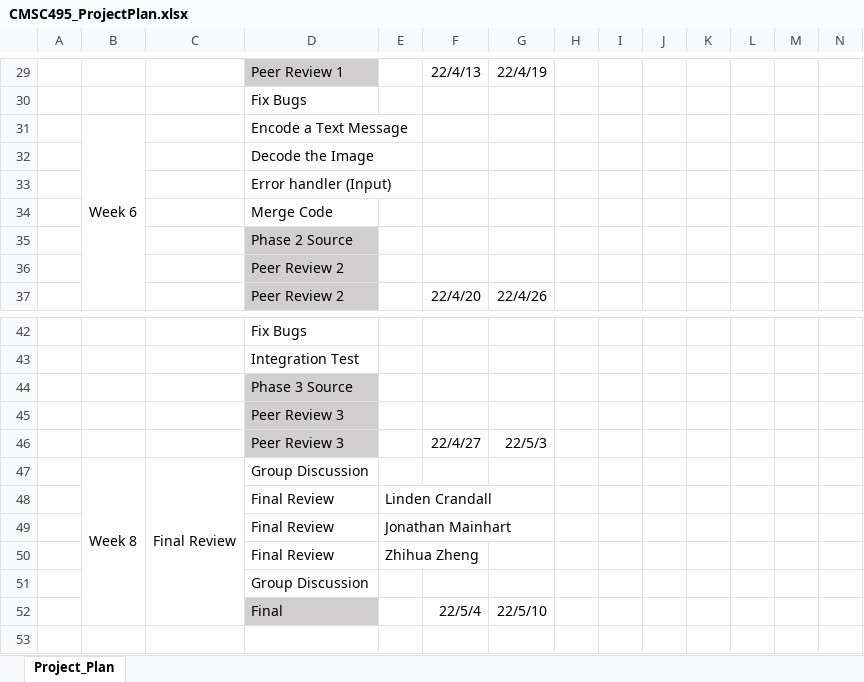
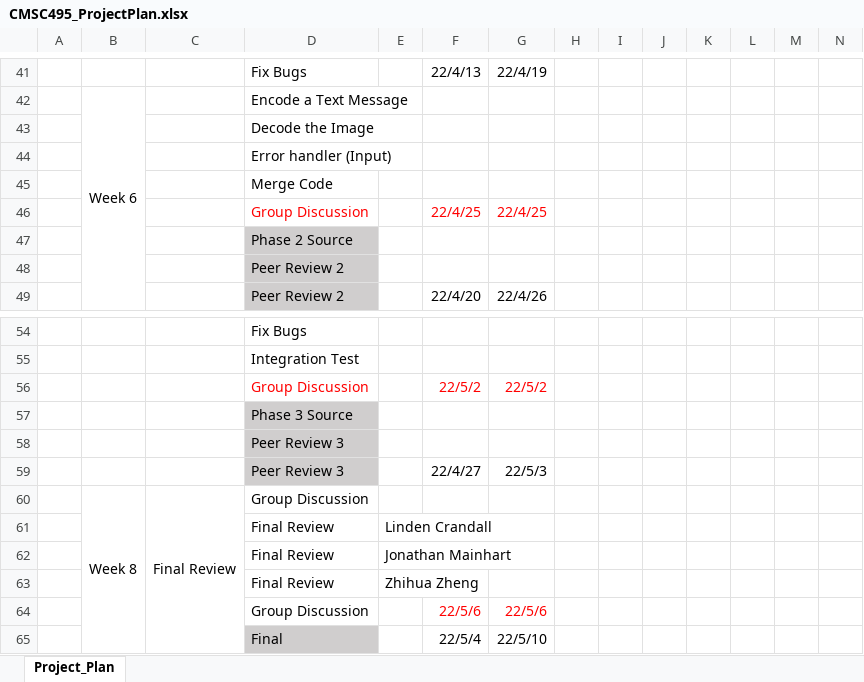
Before and after one commit to Jonmainhart/Steganosaurus, an Excel workbook: CMSC495_ProjectPlan.xlsx, sheet Project_Plan, drawn as a sheet; only a part is shown, gaps mark what is left out; values as stored, in another font and other column widths than the file's, no borders; conditional formats not drawn; removed rows and columns are numbered as before the commit, all else as after; rows hold the shown columns only; the diff covers the shown part only; the diff names each change by its address in the sheet, - before the commit and + after, or states it on an @@ line.

Commit message:
Updated the project plan

```diff
--- a/CMSC495_ProjectPlan.xlsx (sheet Project_Plan)
+++ b/CMSC495_ProjectPlan.xlsx (sheet Project_Plan)
-D41: Peer Review 1
+D41: Fix Bugs
-D41 fill: #D0CECE
+D41 fill: none
-row 30:  |  |  | Fix Bugs
+row 46:  |  |  | Group Discussion |  | 22/4/25 | 22/4/25
+row 56:  |  |  | Group Discussion |  | 22/5/2 | 22/5/2
-row 51:  |  |  | Group Discussion
+row 64:  |  |  | Group Discussion |  | 22/5/6 | 22/5/6
```
Also changed, not shown: 15 added rows, 3 removed rows, 2 moved rows, 7 edited cells, cell formats and merged cells elsewhere in this sheet, formulas that keep their value.
